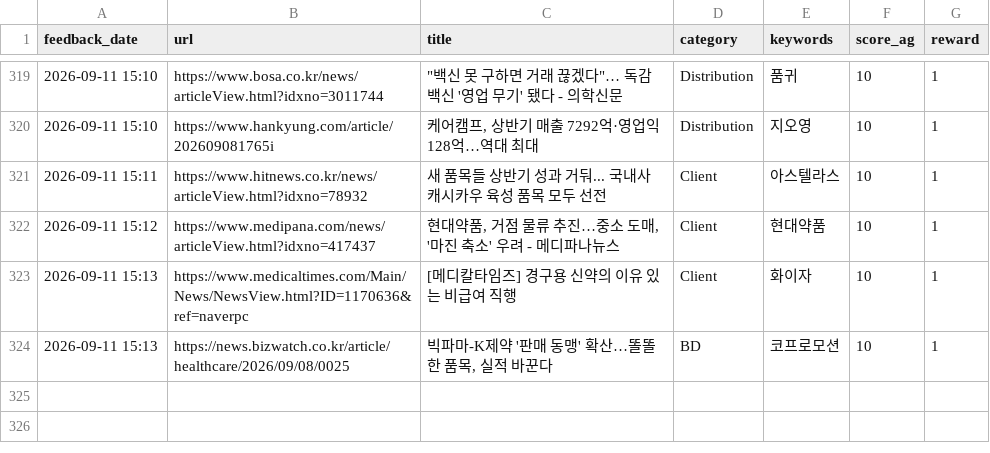
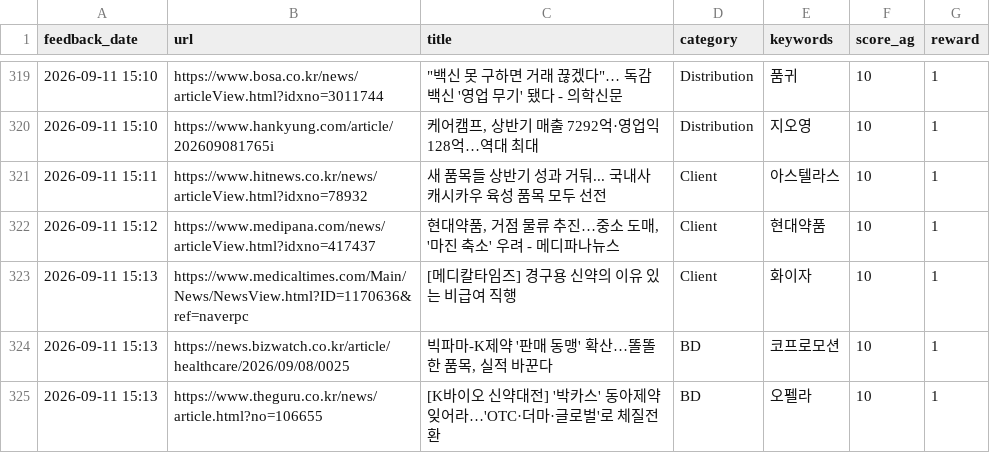
Before and after one commit to Lilyleeyaa/zp-market-monitoring-v3-share, a CSV file: data/labels/feedback_log.csv, drawn as a sheet; only a part is shown, gaps mark what is left out; the diff names each change by its address in the sheet, - before the commit and + after, or states it on an @@ line.

Commit message:
Feedback: [K바이오 신약대전] '박카스' 동아제약 잊어라…'OTC·더마·글로벌'로... (2026-09-11 15:13)

```diff
--- a/data/labels/feedback_log.csv
+++ b/data/labels/feedback_log.csv
+row 325: 2026-09-11 15:13 | https://www.theguru.co.kr/news/article.html?no=106655 | [K바이오 신약대전] '박카스' 동아제약 잊어라…'OTC·더마·글로벌'로 체질전환 | BD | 오펠라 | 10 | 1
```
